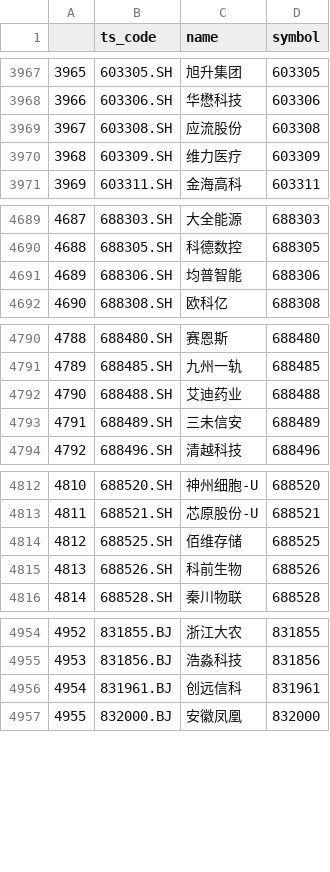
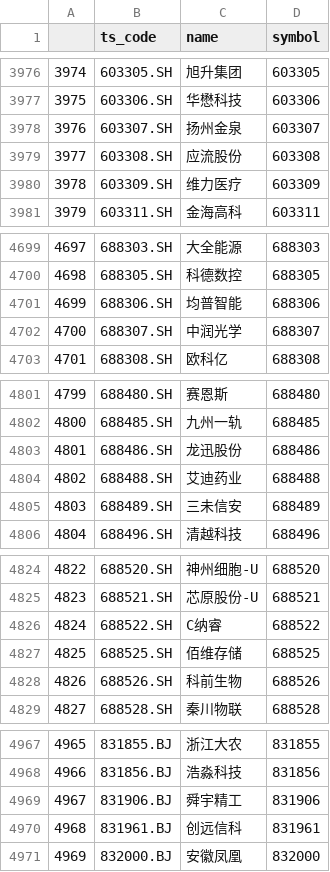
Before and after one commit to DajiyuChief/stra2backtestall, a CSV file: name.csv, drawn as a sheet; only a part is shown, gaps mark what is left out; the diff covers the shown part only; the diff names each change by its address in the sheet, - before the commit and + after, or states it on an @@ line.

```diff
--- a/name.csv
+++ b/name.csv
@@ column A renumbered from row 465 down @@
+row 3978: 3976 | 603307.SH | 扬州金泉 | 603307
+row 4702: 4700 | 688307.SH | 中润光学 | 688307
+row 4803: 4801 | 688486.SH | 龙迅股份 | 688486
+row 4826: 4824 | 688522.SH | C纳睿 | 688522
+row 4969: 4967 | 831906.BJ | 舜宇精工 | 831906
```
Also changed, not shown: 15 added rows, 1 removed row and 10 edited cells elsewhere in this file, 7 other files.
